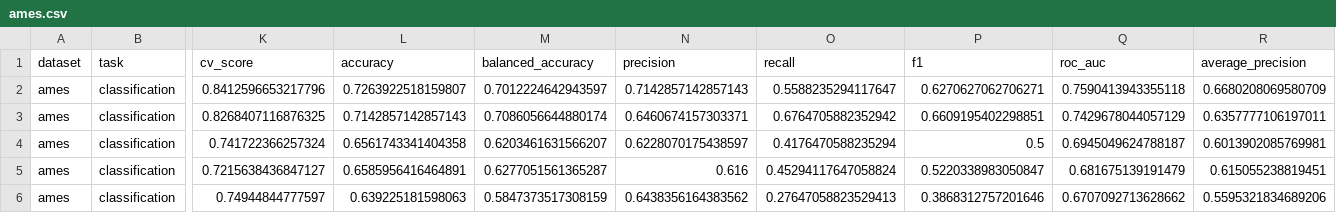
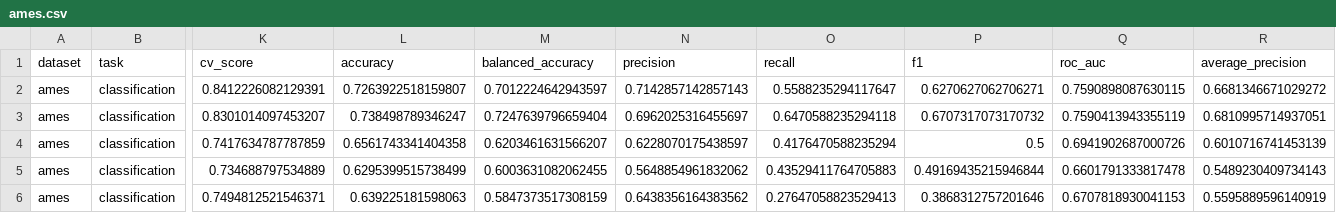
Before and after one commit to nicogreeco/nmr_fomo, a CSV file: results/property_prediction/ames.csv, drawn as a sheet; only a part is shown, gaps mark what is left out; the diff covers the shown part only; the diff names each change by its address in the sheet, - before the commit and + after, or states it on an @@ line.

```diff
--- a/results/property_prediction/ames.csv
+++ b/results/property_prediction/ames.csv
-K2 (cv_score): 0.8412596653217796
+K2 (cv_score): 0.8412226082129391
-Q2 (roc_auc): 0.7590413943355118
+Q2 (roc_auc): 0.7590898087630115
-R2 (average_precision): 0.6680208069580709
+R2 (average_precision): 0.6681346671029272
-K3 (cv_score): 0.8268407116876325
+K3 (cv_score): 0.8301014097453207
-L3 (accuracy): 0.7142857142857143
+L3 (accuracy): 0.738498789346247
-M3 (balanced_accuracy): 0.7086056644880174
+M3 (balanced_accuracy): 0.7247639796659404
-N3 (precision): 0.6460674157303371
+N3 (precision): 0.6962025316455697
-O3 (recall): 0.6764705882352942
+O3 (recall): 0.6470588235294118
-P3 (f1): 0.6609195402298851
+P3 (f1): 0.6707317073170732
-Q3 (roc_auc): 0.7429678044057129
+Q3 (roc_auc): 0.7590413943355119
-R3 (average_precision): 0.6357777106197011
+R3 (average_precision): 0.6810995714937051
-K4 (cv_score): 0.741722366257324
+K4 (cv_score): 0.7417634787787859
-Q4 (roc_auc): 0.6945049624788187
+Q4 (roc_auc): 0.6941902687000726
-R4 (average_precision): 0.6013902085769981
+R4 (average_precision): 0.6010716741453139
-K5 (cv_score): 0.7215638436847127
+K5 (cv_score): 0.734688797534889
-L5 (accuracy): 0.6585956416464891
+L5 (accuracy): 0.6295399515738499
-M5 (balanced_accuracy): 0.6277051561365287
+M5 (balanced_accuracy): 0.6003631082062455
-N5 (precision): 0.616
+N5 (precision): 0.5648854961832062
-O5 (recall): 0.45294117647058824
+O5 (recall): 0.43529411764705883
-P5 (f1): 0.5220338983050847
+P5 (f1): 0.49169435215946844
-Q5 (roc_auc): 0.681675139191479
+Q5 (roc_auc): 0.6601791333817478
-R5 (average_precision): 0.615055238819451
+R5 (average_precision): 0.5489230409734143
-K6 (cv_score): 0.74944844777597
+K6 (cv_score): 0.7494812521546371
-Q6 (roc_auc): 0.6707092713628662
+Q6 (roc_auc): 0.6707818930041153
-R6 (average_precision): 0.5595321834689206
+R6 (average_precision): 0.5595889596140919
```
Also changed, not shown: 154 edited cells elsewhere in this file, results/property_prediction/ld50_zhu.csv, results/property_prediction/lipophilicity_astrazeneca.csv, 9 other files.
